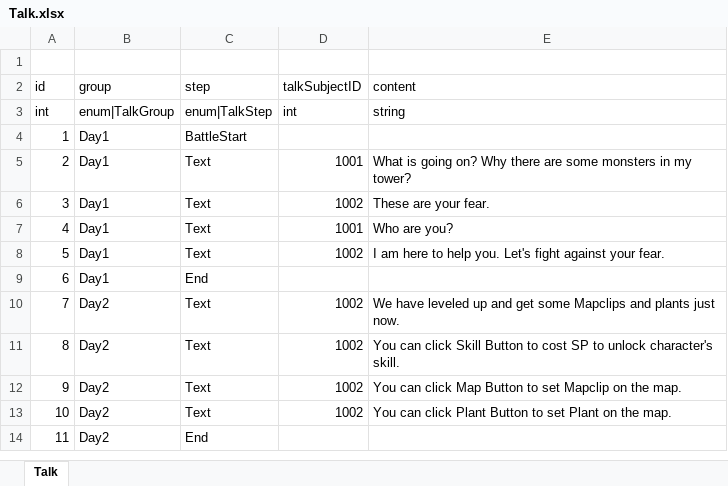
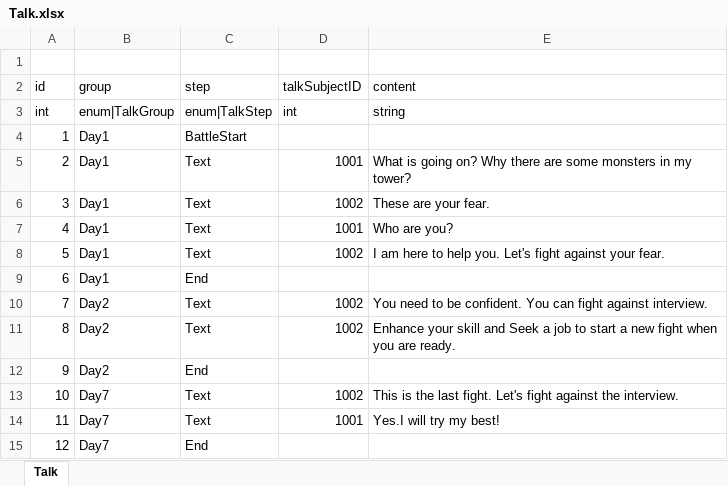
Before and after one commit to LUOHONGPENG/HermitRabbit, an Excel workbook: Assets/Excel/Talk.xlsx, sheet Talk, drawn as a sheet; values as stored, in another font and other column widths than the file's, no borders; removed rows and columns are numbered as before the commit, all else as after; the diff names each change by its address in the sheet, - before the commit and + after, or states it on an @@ line.

```diff
--- a/Assets/Excel/Talk.xlsx (sheet Talk)
+++ b/Assets/Excel/Talk.xlsx (sheet Talk)
-row 10: 7 | Day2 | Text | 1002 | We have leveled up and get some Mapclips and plants just now.
-row 11: 8 | Day2 | Text | 1002 | You can click Skill Button to cost SP to unlock character's skill.
@@ column A (id) renumbered between rows 10 and 12 @@
-E10 (content): You can click Map Button to set Mapclip on the map.
+E10 (content): You need to be confident. You can fight against interview.
-E11 (content): You can click Plant Button to set Plant on the map.
+E11 (content): Enhance your skill and Seek a job to start a new fight when you are ready.
+row 13: 10 | Day7 | Text | 1002 | This is the last fight. Let's fight against the interview.
+row 14: 11 | Day7 | Text | 1001 | Yes.I will try my best!
+row 15: 12 | Day7 | End
```
Also changed, not shown: Assets/Excel/SkillDesc.xlsx, Assets/Excel/Tutorial.xlsx, 29 other files.
